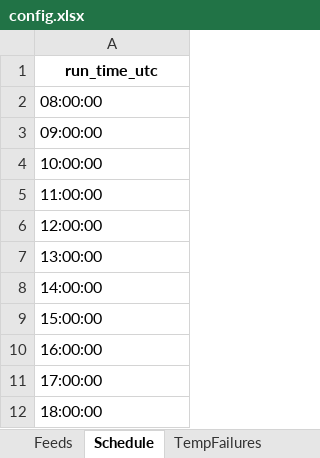
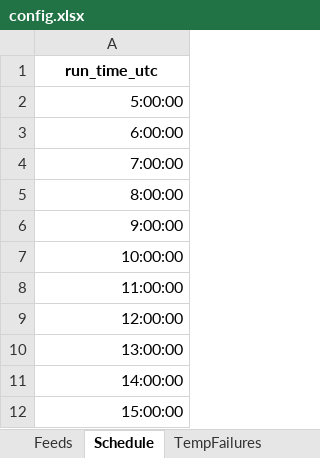
Before and after one commit to MRuslanR/News_Seeker, an Excel workbook: config.xlsx, sheet Schedule, drawn as a sheet; values as stored, in another font and other column widths than the file's, no borders; removed rows and columns are numbered as before the commit, all else as after; the diff names each change by its address in the sheet, - before the commit and + after, or states it on an @@ line.

```diff
--- a/config.xlsx (sheet Schedule)
+++ b/config.xlsx (sheet Schedule)
-A2: 08:00:00
+A2: 5:00:00
-A3: 09:00:00
+A3: 6:00:00
+row 4: 7:00:00
+row 5: 8:00:00
+row 6: 9:00:00
-A7:A12 alignment: left
+A7:A12 alignment: right
-row 10: 16:00:00
-row 11: 17:00:00
-row 12: 18:00:00
```
Also changed, not shown: sheet TempFailures, sheet DisabledFeeds.
